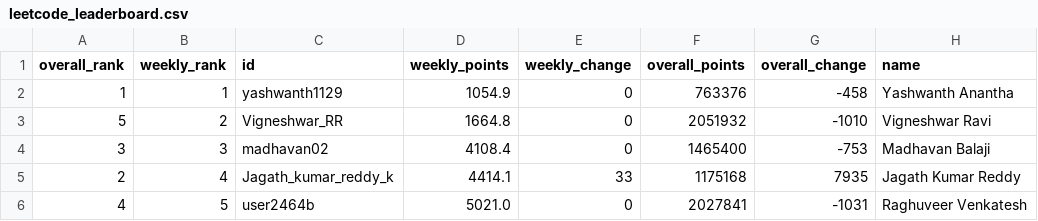
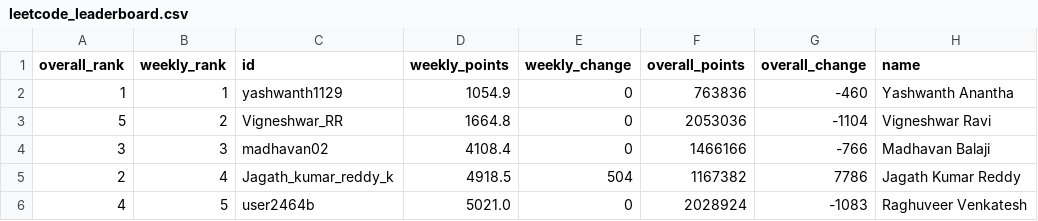
Before and after one commit to DSMLIUI/home, a CSV file: public/data/leetcode_leaderboard.csv, drawn as a sheet; only a part is shown; the diff names each change by its address in the sheet, - before the commit and + after, or states it on an @@ line.

```diff
--- a/public/data/leetcode_leaderboard.csv
+++ b/public/data/leetcode_leaderboard.csv
-F2 (overall_points): 763376
+F2 (overall_points): 763836
-G2 (overall_change): -458
+G2 (overall_change): -460
-F3 (overall_points): 2051932
+F3 (overall_points): 2053036
-G3 (overall_change): -1010
+G3 (overall_change): -1104
-F4 (overall_points): 1465400
+F4 (overall_points): 1466166
-G4 (overall_change): -753
+G4 (overall_change): -766
-D5 (weekly_points): 4414.1
+D5 (weekly_points): 4918.5
-E5 (weekly_change): 33
+E5 (weekly_change): 504
-F5 (overall_points): 1175168
+F5 (overall_points): 1167382
-G5 (overall_change): 7935
+G5 (overall_change): 7786
-F6 (overall_points): 2027841
+F6 (overall_points): 2028924
-G6 (overall_change): -1031
+G6 (overall_change): -1083
```
Also changed, not shown: public/data/recent_ac_submissions.csv.
